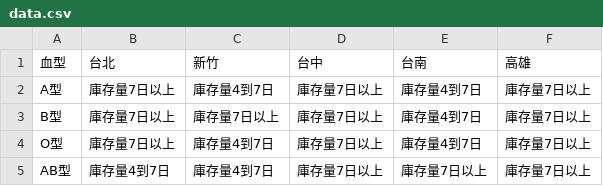
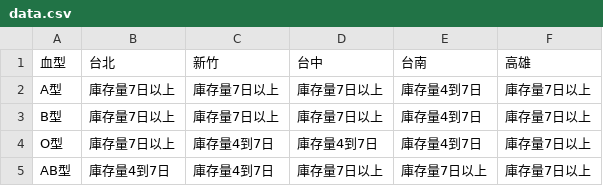
Before and after one commit to changjonathanc/blood-taiwan, a CSV file: data.csv, drawn as a sheet.

```diff
--- a/data.csv
+++ b/data.csv
@@ -1,5 +1,5 @@
 血型,台北,新竹,台中,台南,高雄
-A型,庫存量7日以上,庫存量4到7日,庫存量7日以上,庫存量4到7日,庫存量7日以上
+A型,庫存量7日以上,庫存量7日以上,庫存量7日以上,庫存量4到7日,庫存量7日以上
 B型,庫存量7日以上,庫存量7日以上,庫存量7日以上,庫存量4到7日,庫存量7日以上
-O型,庫存量7日以上,庫存量4到7日,庫存量7日以上,庫存量4到7日,庫存量7日以上
+O型,庫存量7日以上,庫存量4到7日,庫存量4到7日,庫存量4到7日,庫存量7日以上
 AB型,庫存量4到7日,庫存量4到7日,庫存量7日以上,庫存量7日以上,庫存量7日以上
```
Also changed, not shown: 2 other files.
